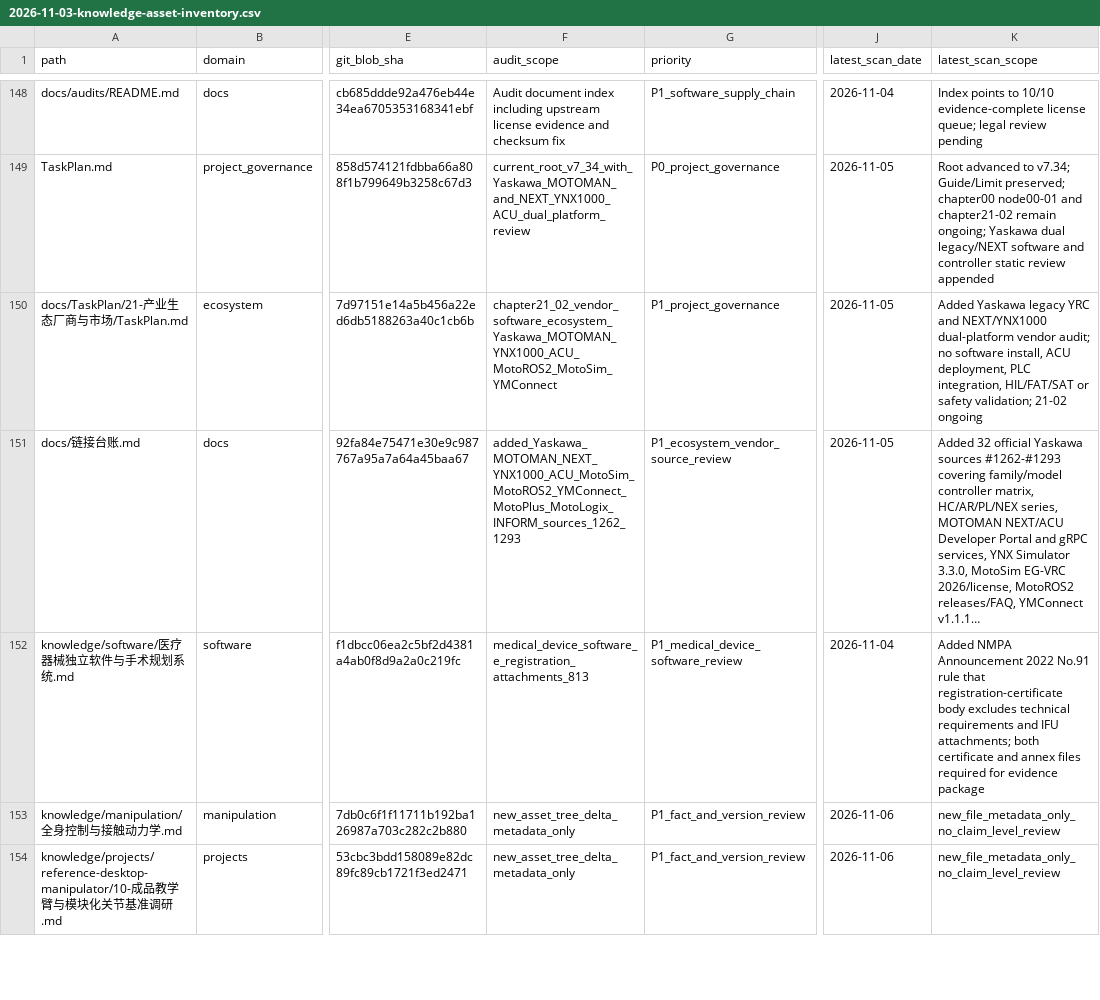
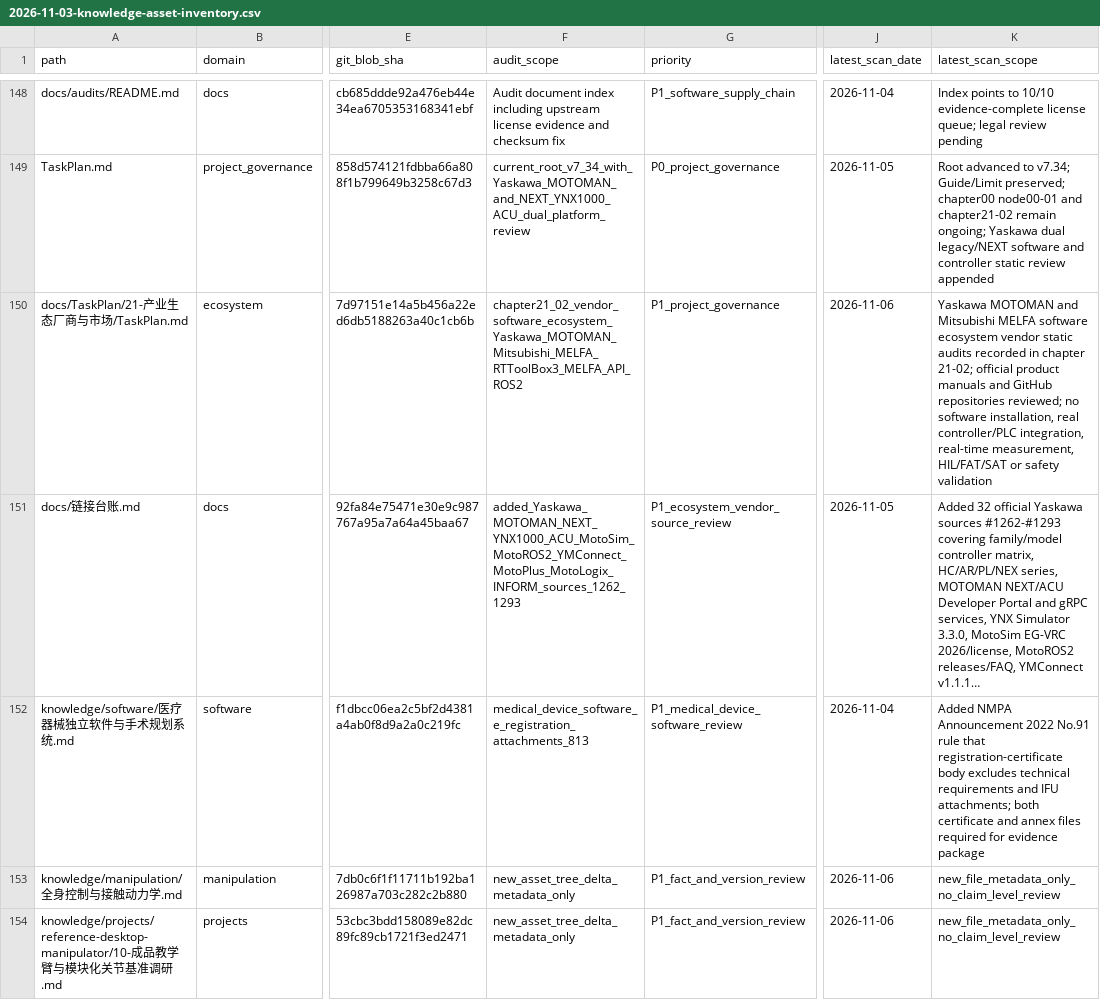
Before and after one commit to rexyll/robot_knowledgebasement, a CSV file: docs/audits/2026-11-03-knowledge-asset-inventory.csv, drawn as a sheet; only a part is shown, gaps mark what is left out; long unchanged cells end in …; the diff names each change by its address in the sheet, - before the commit and + after, or states it on an @@ line.

Commit message:
audit: update chapter 21 vendor task metadata

```diff
--- a/docs/audits/2026-11-03-knowledge-asset-inventory.csv
+++ b/docs/audits/2026-11-03-knowledge-asset-inventory.csv
-F150 (audit_scope): chapter21_02_vendor_software_ecosystem_Yaskawa_MOTOMAN_YNX1000_ACU_MotoROS2_MotoSim_YMConnect
+F150 (audit_scope): chapter21_02_vendor_software_ecosystem_Yaskawa_MOTOMAN_Mitsubishi_MELFA_RTToolBox3_MELFA_API_ROS2
-J150 (latest_scan_date): 2026-11-05
+J150 (latest_scan_date): 2026-11-06
-K150 (latest_scan_scope): Added Yaskawa legacy YRC and NEXT/YNX1000 dual-platform vendor audit; no software install, ACU deployment, PLC integration, HIL/FAT/SAT or safety validation; 21-02 ongoing
+K150 (latest_scan_scope): Yaskawa MOTOMAN and Mitsubishi MELFA software ecosystem vendor static audits recorded in chapter 21-02; official product manuals and GitHub repositories reviewed; no software installation, real controller/PLC integration, real-time measurement, HIL/FAT/SAT or safety validation
```
